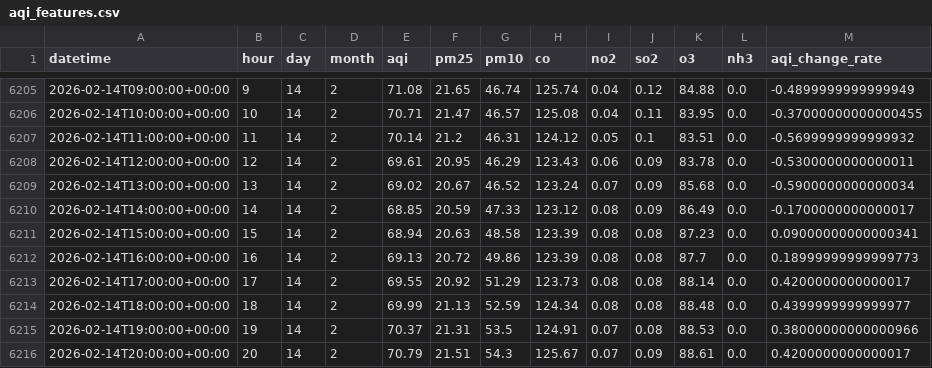
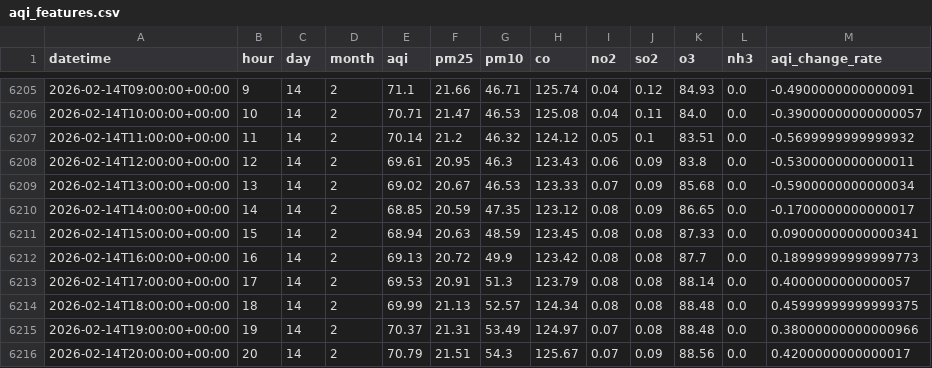
Before and after one commit to QuntaraMuhammadAshraf23/AQIPrediction, a CSV file: data/aqi_features.csv, drawn as a sheet; only a part is shown, gaps mark what is left out; the diff covers the shown part only.

```diff
--- a/data/aqi_features.csv
+++ b/data/aqi_features.csv
@@ -6205,12 +6205,12 @@ datetime,hour,day,month,aqi,pm25,pm10,co,no2,so2,o3,nh3,aqi_change_rate
-2026-02-14T09:00:00+00:00,9,14,2,71.08,21.65,46.74,125.74,0.04,0.12,84.88,0.0,-0.4899999999999949
-2026-02-14T10:00:00+00:00,10,14,2,70.71,21.47,46.57,125.08,0.04,0.11,83.95,0.0,-0.37000000000000455
-2026-02-14T11:00:00+00:00,11,14,2,70.14,21.2,46.31,124.12,0.05,0.1,83.51,0.0,-0.5699999999999932
-2026-02-14T12:00:00+00:00,12,14,2,69.61,20.95,46.29,123.43,0.06,0.09,83.78,0.0,-0.5300000000000011
-2026-02-14T13:00:00+00:00,13,14,2,69.02,20.67,46.52,123.24,0.07,0.09,85.68,0.0,-0.5900000000000034
-2026-02-14T14:00:00+00:00,14,14,2,68.85,20.59,47.33,123.12,0.08,0.09,86.49,0.0,-0.1700000000000017
-2026-02-14T15:00:00+00:00,15,14,2,68.94,20.63,48.58,123.39,0.08,0.08,87.23,0.0,0.09000000000000341
-2026-02-14T16:00:00+00:00,16,14,2,69.13,20.72,49.86,123.39,0.08,0.08,87.7,0.0,0.18999999999999773
-2026-02-14T17:00:00+00:00,17,14,2,69.55,20.92,51.29,123.73,0.08,0.08,88.14,0.0,0.4200000000000017
-2026-02-14T18:00:00+00:00,18,14,2,69.99,21.13,52.59,124.34,0.08,0.08,88.48,0.0,0.4399999999999977
-2026-02-14T19:00:00+00:00,19,14,2,70.37,21.31,53.5,124.91,0.07,0.08,88.53,0.0,0.38000000000000966
-2026-02-14T20:00:00+00:00,20,14,2,70.79,21.51,54.3,125.67,0.07,0.09,88.61,0.0,0.4200000000000017
+2026-02-14T09:00:00+00:00,9,14,2,71.1,21.66,46.71,125.74,0.04,0.12,84.93,0.0,-0.4900000000000091
+2026-02-14T10:00:00+00:00,10,14,2,70.71,21.47,46.53,125.08,0.04,0.11,84.0,0.0,-0.39000000000000057
+2026-02-14T11:00:00+00:00,11,14,2,70.14,21.2,46.32,124.12,0.05,0.1,83.51,0.0,-0.5699999999999932
+2026-02-14T12:00:00+00:00,12,14,2,69.61,20.95,46.3,123.43,0.06,0.09,83.8,0.0,-0.5300000000000011
+2026-02-14T13:00:00+00:00,13,14,2,69.02,20.67,46.53,123.33,0.07,0.09,85.68,0.0,-0.5900000000000034
+2026-02-14T14:00:00+00:00,14,14,2,68.85,20.59,47.35,123.12,0.08,0.09,86.65,0.0,-0.1700000000000017
+2026-02-14T15:00:00+00:00,15,14,2,68.94,20.63,48.59,123.45,0.08,0.08,87.33,0.0,0.09000000000000341
+2026-02-14T16:00:00+00:00,16,14,2,69.13,20.72,49.9,123.42,0.08,0.08,87.7,0.0,0.18999999999999773
+2026-02-14T17:00:00+00:00,17,14,2,69.53,20.91,51.3,123.79,0.08,0.08,88.14,0.0,0.4000000000000057
+2026-02-14T18:00:00+00:00,18,14,2,69.99,21.13,52.57,124.34,0.08,0.08,88.48,0.0,0.45999999999999375
+2026-02-14T19:00:00+00:00,19,14,2,70.37,21.31,53.49,124.97,0.07,0.08,88.48,0.0,0.38000000000000966
+2026-02-14T20:00:00+00:00,20,14,2,70.79,21.51,54.3,125.67,0.07,0.09,88.56,0.0,0.4200000000000017
```
Also changed, not shown: 1 added row and 131 edited cells elsewhere in this file, predictions/aqi_predictions_3days.csv.
